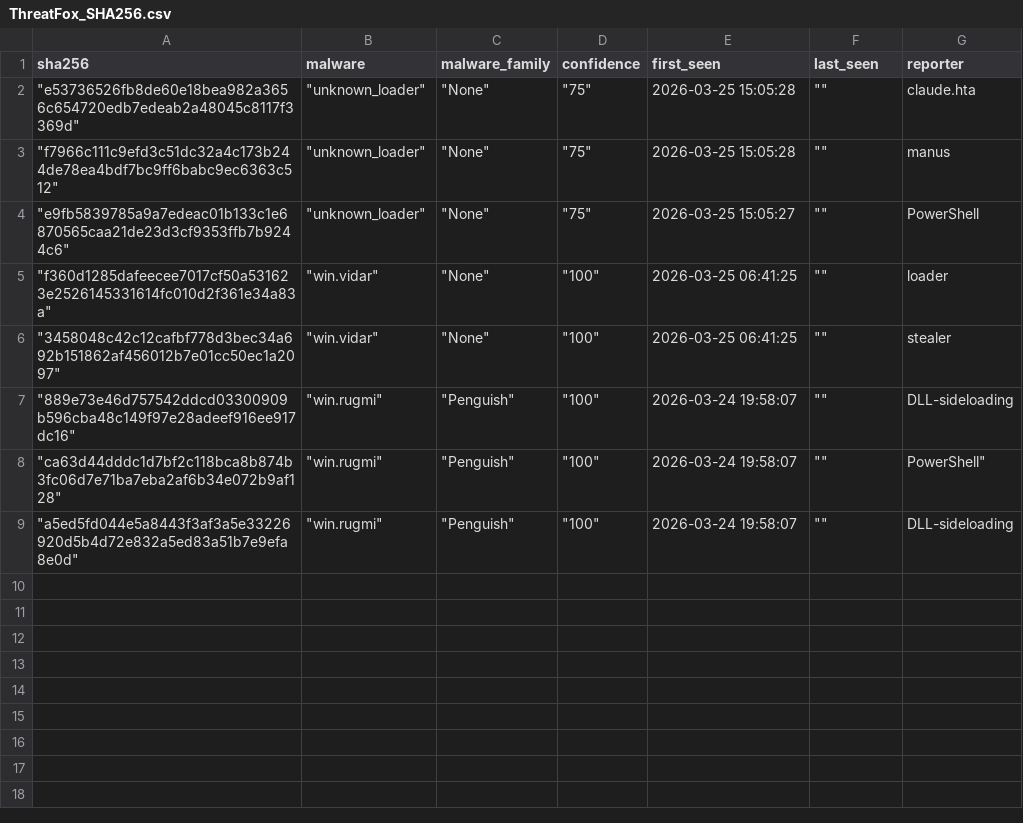
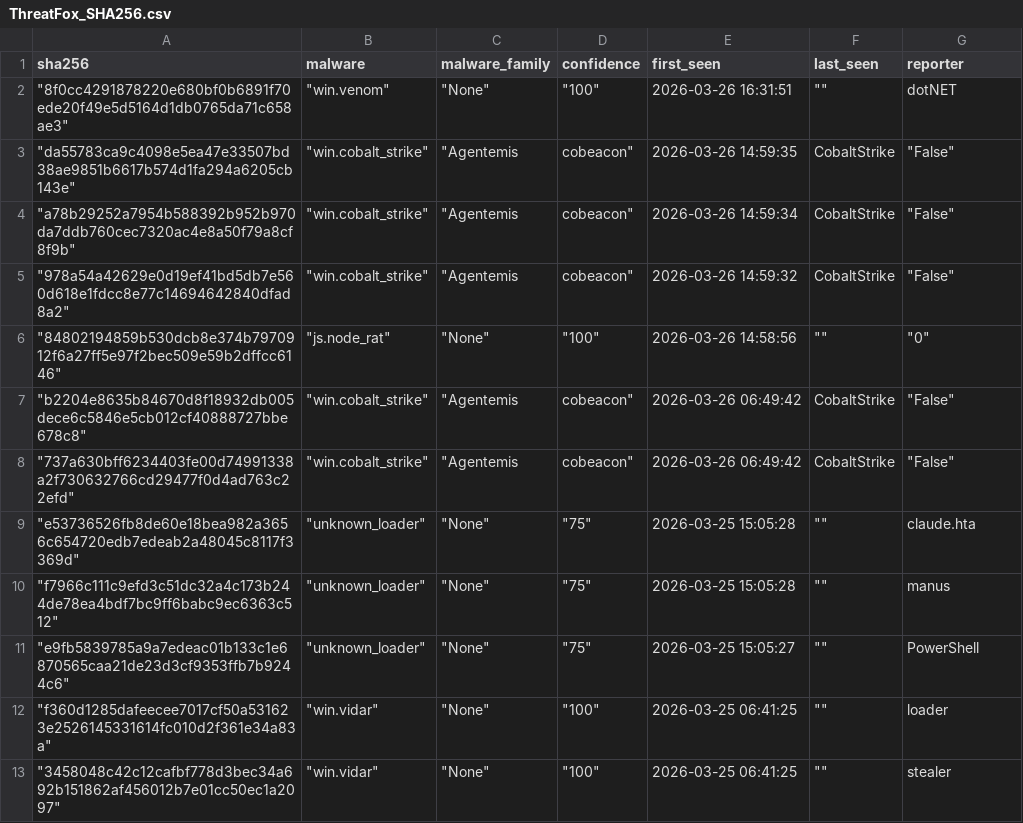
Before and after one commit to CyberArk0961/Threat-Fox-SHA256, a CSV file: output/ThreatFox_SHA256.csv, drawn as a sheet; removed rows and columns are numbered as before the commit, all else as after; the diff names each change by its address in the sheet, - before the commit and + after, or states it on an @@ line.

```diff
--- a/output/ThreatFox_SHA256.csv
+++ b/output/ThreatFox_SHA256.csv
+row 2: "8f0cc4291878220e680bf0b6891f70ede20f49e5d5164d1db0765da71c658ae3" | "win.venom" | "None" | "100" | 2026-03-26 16:31:51 | "" | dotNET
+row 3: "da55783ca9c4098e5ea47e33507bd38ae9851b6617b574d1fa294a6205cb143e" | "win.cobalt_strike" | "Agentemis | cobeacon" | 2026-03-26 14:59:35 | CobaltStrike | "False"
+row 4: "a78b29252a7954b588392b952b970da7ddb760cec7320ac4e8a50f79a8cf8f9b" | "win.cobalt_strike" | "Agentemis | cobeacon" | 2026-03-26 14:59:34 | CobaltStrike | "False"
+row 5: "978a54a42629e0d19ef41bd5db7e560d618e1fdcc8e77c14694642840dfad8a2" | "win.cobalt_strike" | "Agentemis | cobeacon" | 2026-03-26 14:59:32 | CobaltStrike | "False"
+row 6: "84802194859b530dcb8e374b7970912f6a27ff5e97f2bec509e59b2dffcc6146" | "js.node_rat" | "None" | "100" | 2026-03-26 14:58:56 | "" | "0"
+row 7: "b2204e8635b84670d8f18932db005dece6c5846e5cb012cf40888727bbe678c8" | "win.cobalt_strike" | "Agentemis | cobeacon" | 2026-03-26 06:49:42 | CobaltStrike | "False"
+row 8: "737a630bff6234403fe00d74991338a2f730632766cd29477f0d4ad763c22efd" | "win.cobalt_strike" | "Agentemis | cobeacon" | 2026-03-26 06:49:42 | CobaltStrike | "False"
-row 7: "889e73e46d757542ddcd03300909b596cba48c149f97e28adeef916ee917dc16" | "win.rugmi" | "Penguish" | "100" | 2026-03-24 19:58:07 | "" | DLL-sideloading
-row 8: "ca63d44dddc1d7bf2c118bca8b874b3fc06d7e71ba7eba2af6b34e072b9af128" | "win.rugmi" | "Penguish" | "100" | 2026-03-24 19:58:07 | "" | PowerShell"
-row 9: "a5ed5fd044e5a8443f3af3a5e33226920d5b4d72e832a5ed83a51b7e9efa8e0d" | "win.rugmi" | "Penguish" | "100" | 2026-03-24 19:58:07 | "" | DLL-sideloading
```
